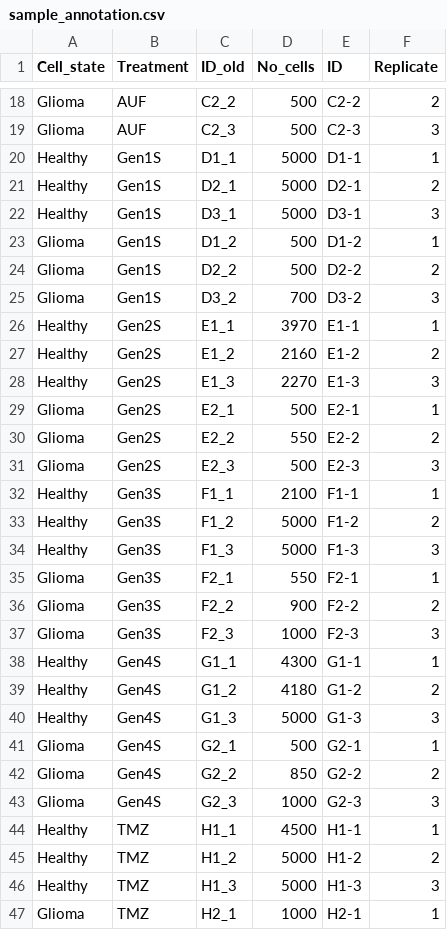
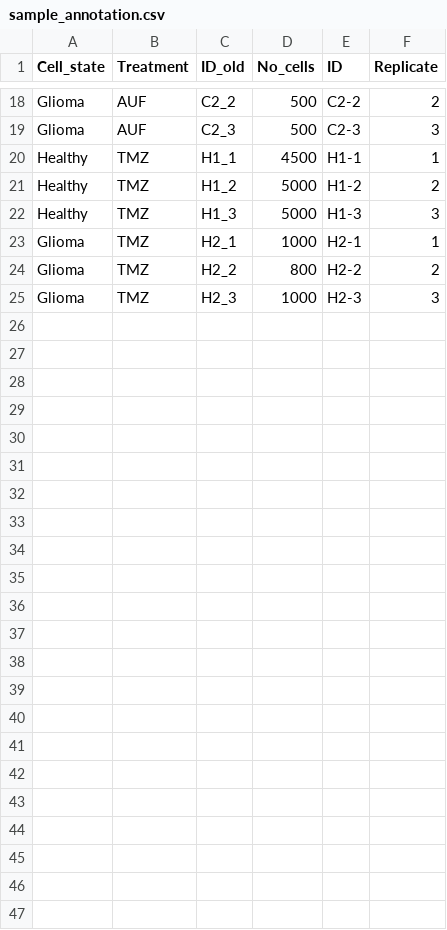
Before and after one commit to MaikTungsten/MoA_organoid_transcriptomics, a CSV file: post_processing_countData/sample_annotation.csv, drawn as a sheet; only a part is shown, gaps mark what is left out; the shorter side is filled out with more unchanged rows; the diff names each change by its address in the sheet, - before the commit and + after, or states it on an @@ line.

```diff
--- a/post_processing_countData/sample_annotation.csv
+++ b/post_processing_countData/sample_annotation.csv
-row 20: Healthy | Gen1S | D1_1 | 5000 | D1-1 | 1
-row 21: Healthy | Gen1S | D2_1 | 5000 | D2-1 | 2
-row 22: Healthy | Gen1S | D3_1 | 5000 | D3-1 | 3
-row 23: Glioma | Gen1S | D1_2 | 500 | D1-2 | 1
-row 24: Glioma | Gen1S | D2_2 | 500 | D2-2 | 2
-row 25: Glioma | Gen1S | D3_2 | 700 | D3-2 | 3
-row 26: Healthy | Gen2S | E1_1 | 3970 | E1-1 | 1
-row 27: Healthy | Gen2S | E1_2 | 2160 | E1-2 | 2
-row 28: Healthy | Gen2S | E1_3 | 2270 | E1-3 | 3
-row 29: Glioma | Gen2S | E2_1 | 500 | E2-1 | 1
-row 30: Glioma | Gen2S | E2_2 | 550 | E2-2 | 2
-row 31: Glioma | Gen2S | E2_3 | 500 | E2-3 | 3
-row 32: Healthy | Gen3S | F1_1 | 2100 | F1-1 | 1
-row 33: Healthy | Gen3S | F1_2 | 5000 | F1-2 | 2
-row 34: Healthy | Gen3S | F1_3 | 5000 | F1-3 | 3
-row 35: Glioma | Gen3S | F2_1 | 550 | F2-1 | 1
-row 36: Glioma | Gen3S | F2_2 | 900 | F2-2 | 2
-row 37: Glioma | Gen3S | F2_3 | 1000 | F2-3 | 3
-row 38: Healthy | Gen4S | G1_1 | 4300 | G1-1 | 1
-row 39: Healthy | Gen4S | G1_2 | 4180 | G1-2 | 2
-row 40: Healthy | Gen4S | G1_3 | 5000 | G1-3 | 3
-row 41: Glioma | Gen4S | G2_1 | 500 | G2-1 | 1
-row 42: Glioma | Gen4S | G2_2 | 850 | G2-2 | 2
-row 43: Glioma | Gen4S | G2_3 | 1000 | G2-3 | 3
```
Also changed, not shown: 3 other files.
